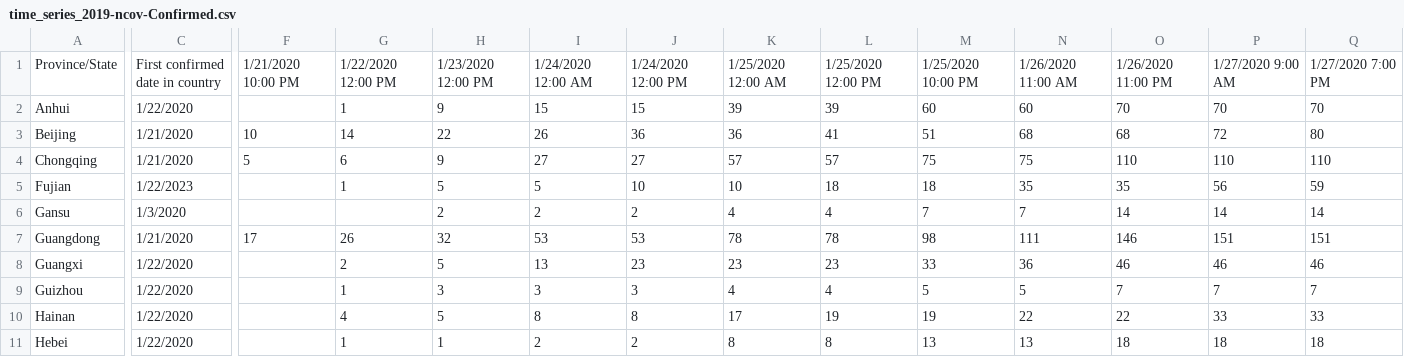
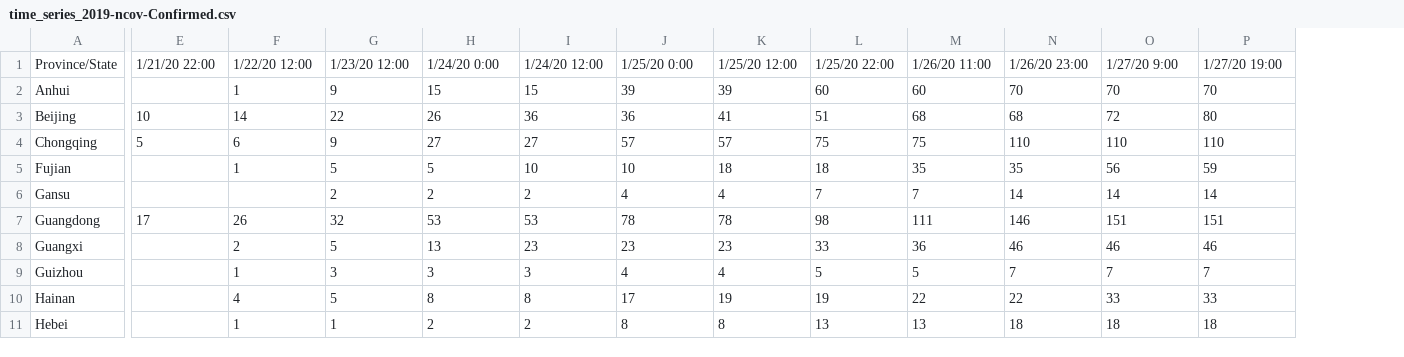
Before and after one commit to shailshouryya/COVID-19, a CSV file: time_series/time_series_2019-ncov-Confirmed.csv, drawn as a sheet; only a part is shown, gaps mark what is left out; removed rows and columns are numbered as before the commit, all else as after; the diff covers the shown part only; the diff names each change by its address in the sheet, - before the commit and + after, or states it on an @@ line.

```diff
--- a/time_series/time_series_2019-ncov-Confirmed.csv
+++ b/time_series/time_series_2019-ncov-Confirmed.csv
-column C, rows 1-11: First confirmed date in country | 1/22/2020 | 1/21/2020 | 1/21/2020 | 1/22/2023 | 1/3/2020 | 1/21/2020 | 1/22/2020 | 1/22/2020 | 1/22/2020 | 1/22/2020
-E1: 1/21/2020 10:00 PM
+E1: 1/21/20 22:00
-F1: 1/22/2020 12:00 PM
+F1: 1/22/20 12:00
-G1: 1/23/2020 12:00 PM
+G1: 1/23/20 12:00
-H1: 1/24/2020 12:00 AM
+H1: 1/24/20 0:00
-I1: 1/24/2020 12:00 PM
+I1: 1/24/20 12:00
-J1: 1/25/2020 12:00 AM
+J1: 1/25/20 0:00
-K1: 1/25/2020 12:00 PM
+K1: 1/25/20 12:00
-L1: 1/25/2020 10:00 PM
+L1: 1/25/20 22:00
-M1: 1/26/2020 11:00 AM
+M1: 1/26/20 11:00
-N1: 1/26/2020 11:00 PM
+N1: 1/26/20 23:00
-O1: 1/27/2020 9:00 AM
+O1: 1/27/20 9:00
-P1: 1/27/2020 7:00 PM
+P1: 1/27/20 19:00
```
Also changed, not shown: 22 edited cells elsewhere in this file, time_series/time_series_2019-ncov-Deaths.csv, time_series/time_series_2019-ncov-Recovered.csv, 2 other files.
